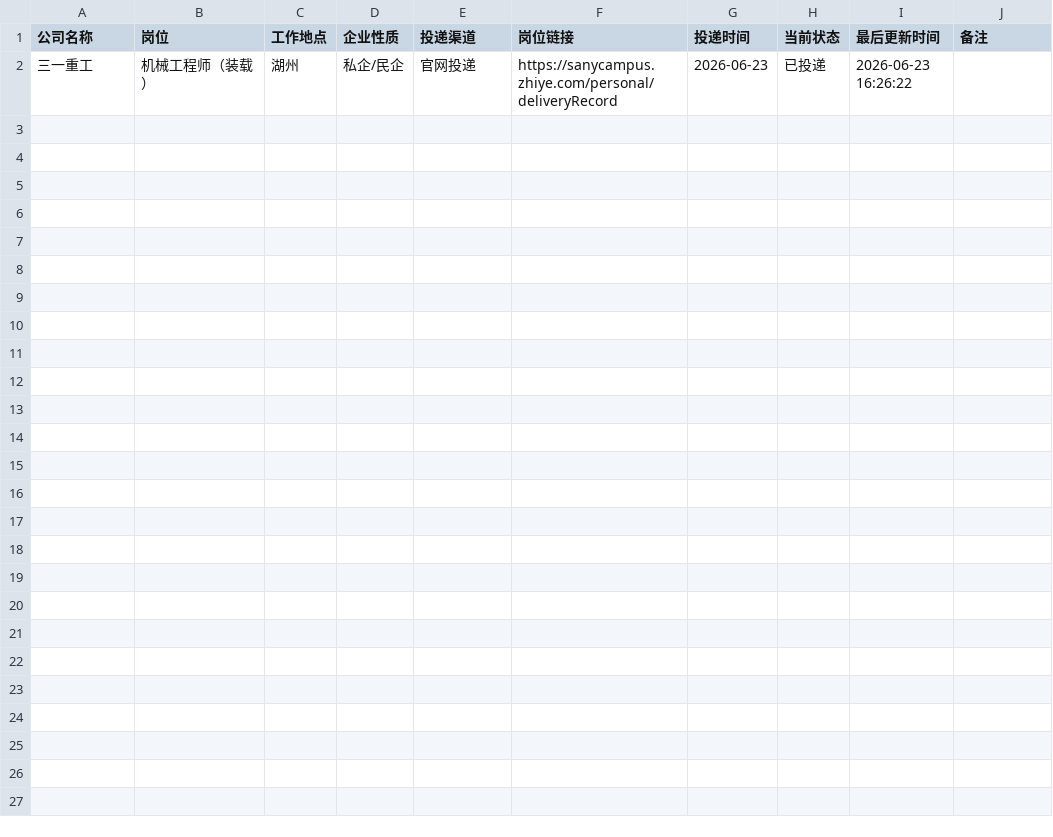
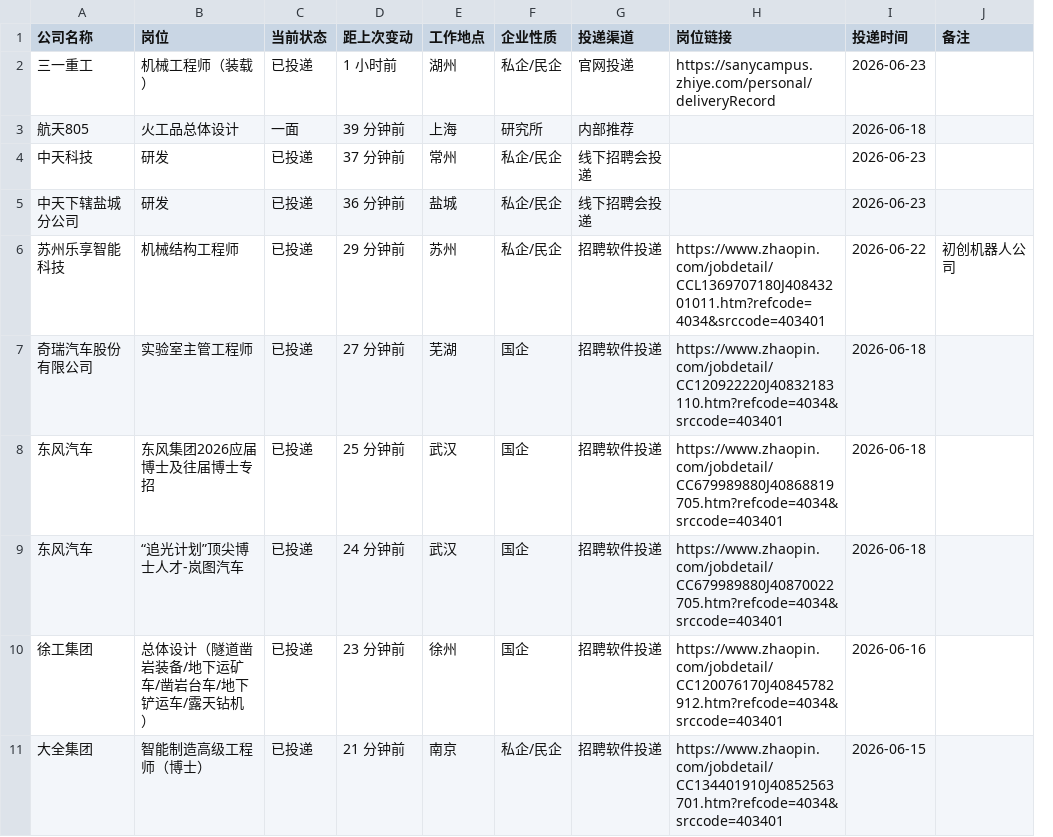
Before and after one commit to limengsheng981-hash/my-offer-tracker, a CSV file: job_applications.csv, drawn as a sheet; only a part is shown; removed rows and columns are numbered as before the commit, all else as after; the diff covers the shown part only; the diff names each change by its address in the sheet, - before the commit and + after, or states it on an @@ line.

Commit message:
Add files via upload

```diff
--- a/job_applications.csv
+++ b/job_applications.csv
+column C (当前状态), row 2: 已投递
+column D (距上次变动), row 2: 1 小时前
-column H (当前状态), row 2: 已投递
-column I (最后更新时间), row 2: 2026-06-23 16:26:22
+row 3: 航天805 | 火工品总体设计 | 一面 | 39 分钟前 | 上海 | 研究所 | 内部推荐 |  | 2026-06-18
+row 4: 中天科技 | 研发 | 已投递 | 37 分钟前 | 常州 | 私企/民企 | 线下招聘会投递 |  | 2026-06-23
+row 5: 中天下辖盐城分公司 | 研发 | 已投递 | 36 分钟前 | 盐城 | 私企/民企 | 线下招聘会投递 |  | 2026-06-23
+row 6: 苏州乐享智能科技 | 机械结构工程师 | 已投递 | 29 分钟前 | 苏州 | 私企/民企 | 招聘软件投递 | https://www.zhaopin.com/jobdetail/CCL1369707180J40843201011.htm?refcode=4034&srccode=403401 | 2026-06-22 | 初创机器人公司
+row 7: 奇瑞汽车股份有限公司 | 实验室主管工程师 | 已投递 | 27 分钟前 | 芜湖 | 国企 | 招聘软件投递 | https://www.zhaopin.com/jobdetail/CC120922220J40832183110.htm?refcode=4034&srccode=403401 | 2026-06-18
+row 8: 东风汽车 | 东风集团2026应届博士及往届博士专招 | 已投递 | 25 分钟前 | 武汉 | 国企 | 招聘软件投递 | https://www.zhaopin.com/jobdetail/CC679989880J40868819705.htm?refcode=4034&srccode=403401 | 2026-06-18
+row 9: 东风汽车 | “追光计划”顶尖博士人才-岚图汽车 | 已投递 | 24 分钟前 | 武汉 | 国企 | 招聘软件投递 | https://www.zhaopin.com/jobdetail/CC679989880J40870022705.htm?refcode=4034&srccode=403401 | 2026-06-18
+row 10: 徐工集团 | 总体设计（隧道凿岩装备/地下运矿车/凿岩台车/地下铲运车/露天钻机） | 已投递 | 23 分钟前 | 徐州 | 国企 | 招聘软件投递 | https://www.zhaopin.com/jobdetail/CC120076170J40845782912.htm?refcode=4034&srccode=403401 | 2026-06-16
+row 11: 大全集团 | 智能制造高级工程师（博士） | 已投递 | 21 分钟前 | 南京 | 私企/民企 | 招聘软件投递 | https://www.zhaopin.com/jobdetail/CC134401910J40852563701.htm?refcode=4034&srccode=403401 | 2026-06-15
```
Also changed, not shown: 10 added rows elsewhere in this file.
